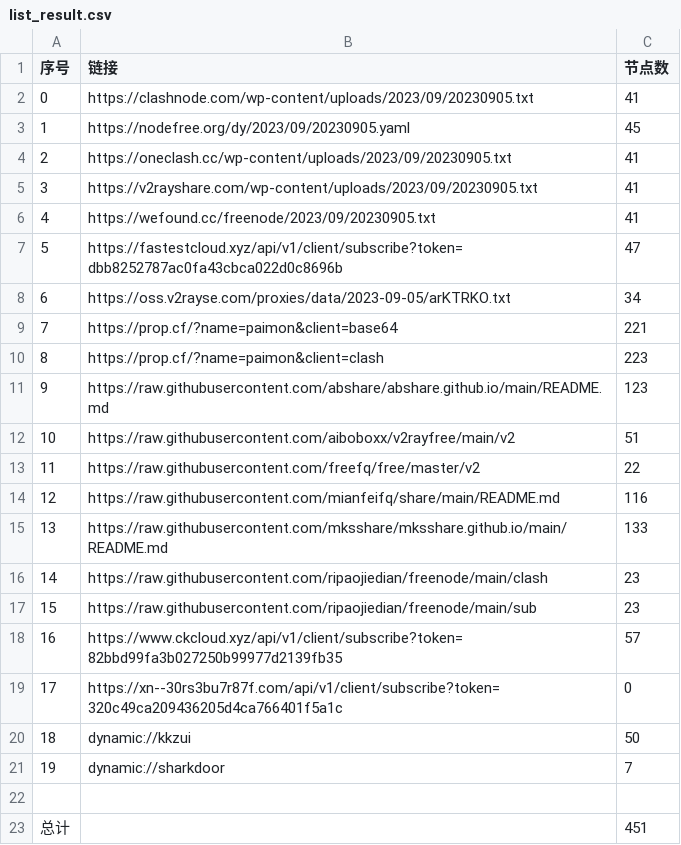
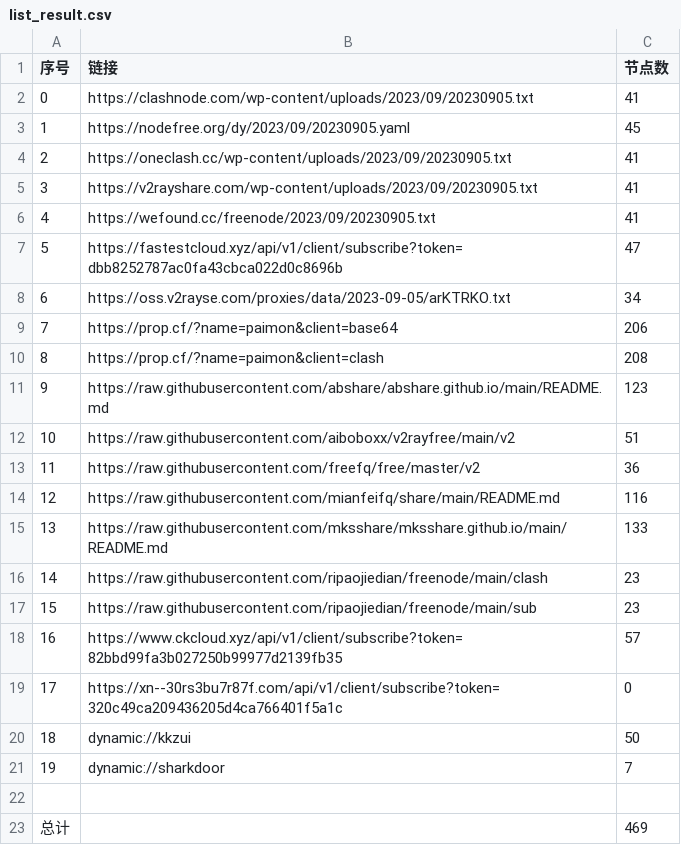
Before and after one commit to yuhanguyue-hub/free, a CSV file: list_result.csv, drawn as a sheet.

```diff
--- a/list_result.csv
+++ b/list_result.csv
@@ -8,7 +8,7 @@
 6,https://oss.v2rayse.com/proxies/data/2023-09-05/arKTRKO.txt,34
-7,https://prop.cf/?name=paimon&client=base64,221
-8,https://prop.cf/?name=paimon&client=clash,223
+7,https://prop.cf/?name=paimon&client=base64,206
+8,https://prop.cf/?name=paimon&client=clash,208
 9,https://raw.githubusercontent.com/abshare/abshare.github.io/main/README.md,123
 10,https://raw.githubusercontent.com/aiboboxx/v2rayfree/main/v2,51
-11,https://raw.githubusercontent.com/freefq/free/master/v2,22
+11,https://raw.githubusercontent.com/freefq/free/master/v2,36
 12,https://raw.githubusercontent.com/mianfeifq/share/main/README.md,116
@@ -22,2 +22,2 @@
 
-总计,,451
+总计,,469
```
Also changed, not shown: 14 other files.
